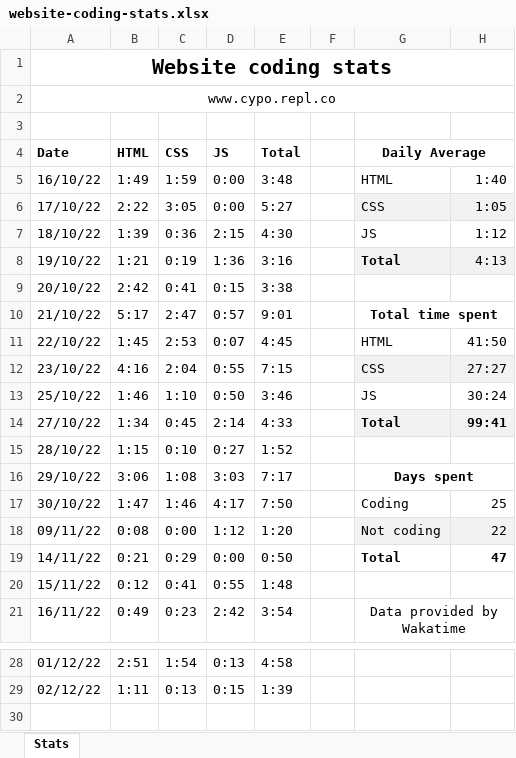
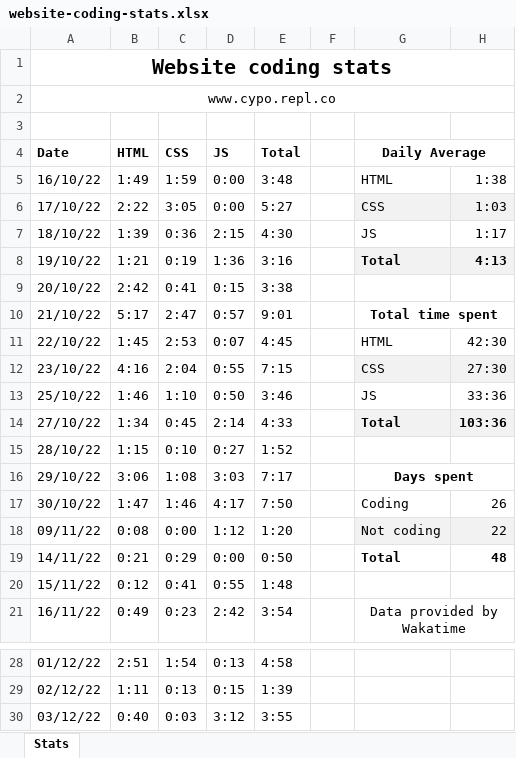
Before and after one commit to cyprich/yungcypo.github.io, an Excel workbook: assets/data/website-coding-stats.xlsx, sheet Stats, drawn as a sheet; only a part is shown, gaps mark what is left out; values as stored, in another font and other column widths than the file's, no borders; charts and pictures and conditional formats and table styles not drawn; the diff names each change by its address in the sheet, - before the commit and + after, or states it on an @@ line.

```diff
--- a/assets/data/website-coding-stats.xlsx (sheet Stats)
+++ b/assets/data/website-coding-stats.xlsx (sheet Stats)
-H5: 1:40
+H5: 1:38
-H6: 1:05
+H6: 1:03
-H7: 1:12
+H7: 1:17
-H8 bold: off
+H8 bold: on
-H11: 41:50
+H11: 42:30
-H12: 27:27
+H12: 27:30
-H13: 30:24
+H13: 33:36
-H14: 99:41
+H14: 103:36
-H17: 25
+H17: 26
-H19: 47
+H19: 48
+row 30: 03/12/22 | 0:40 | 0:03 | 3:12 | 3:55
```
Also changed, not shown: charts or pictures, 3 other files.
